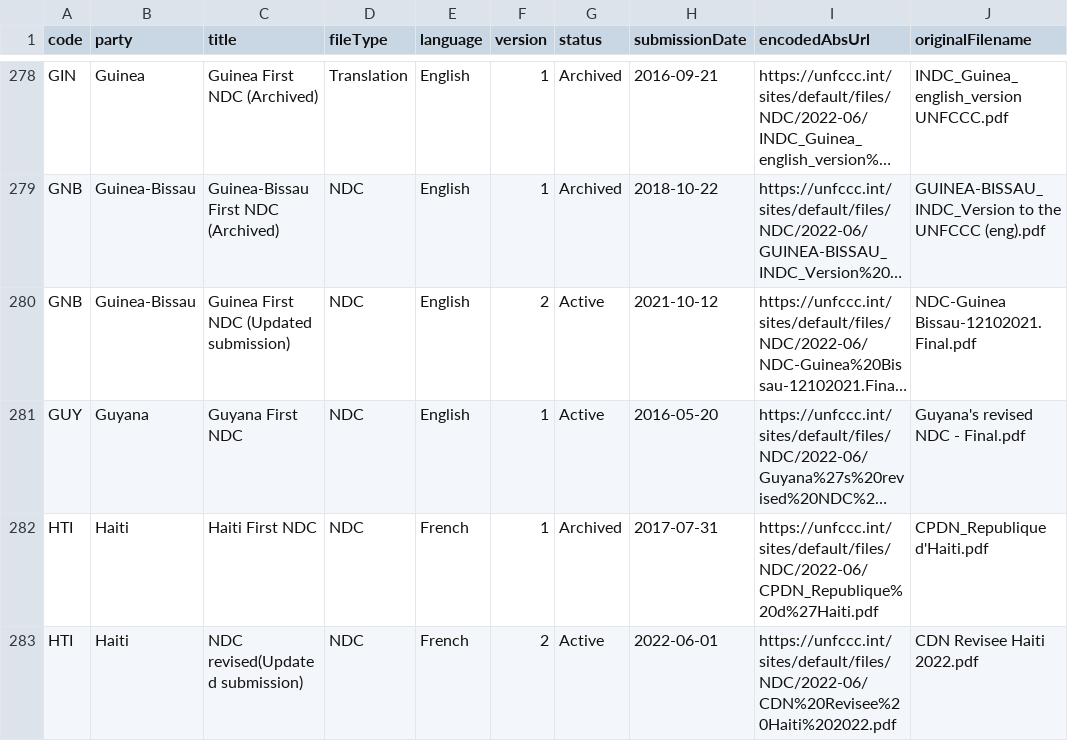
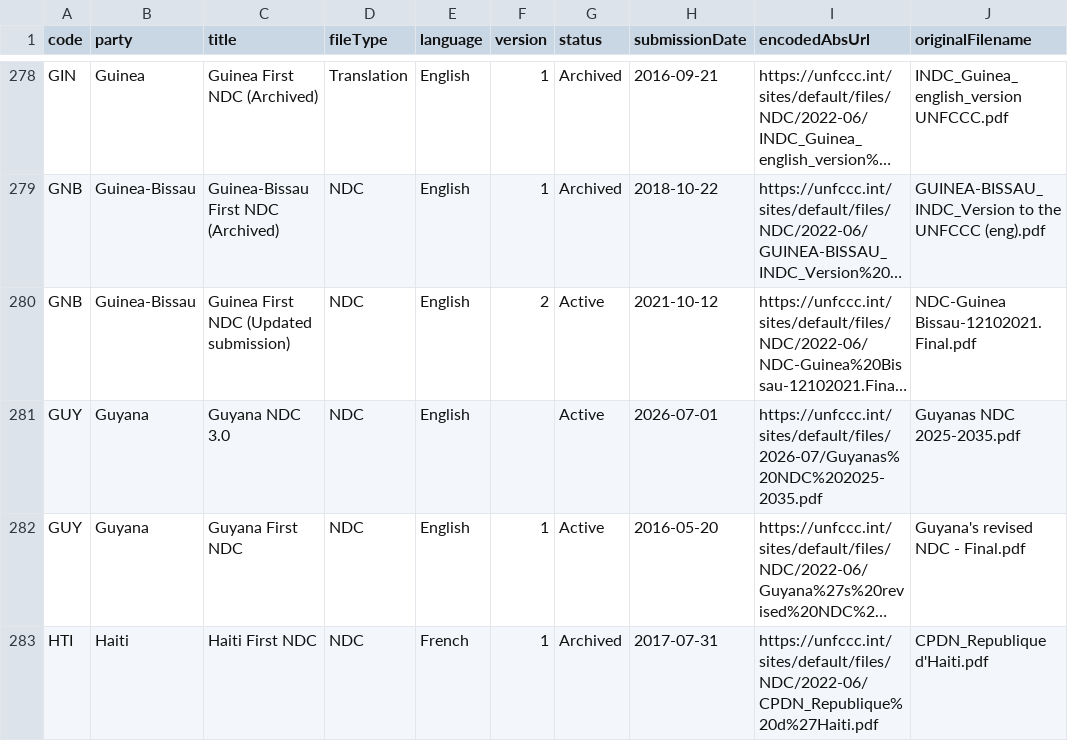
Before and after one commit to openclimatedata/ndcs, a CSV file: data/ndcs.csv, drawn as a sheet; only a part is shown, gaps mark what is left out; the shorter side is filled out with more unchanged rows; long unchanged cells end in …; the diff names each change by its address in the sheet, - before the commit and + after, or states it on an @@ line.

Commit message:
Add Guyana NDC 3.0

```diff
--- a/data/ndcs.csv
+++ b/data/ndcs.csv
+row 281: GUY | Guyana | Guyana NDC 3.0 | NDC | English |  | Active | 2026-07-01 | https://unfccc.int/sites/default/files/2026-07/Guyanas%20NDC%202025-2035.pdf | Guyanas NDC 2025-2035.pdf
```
Also changed, not shown: 1 other file.
